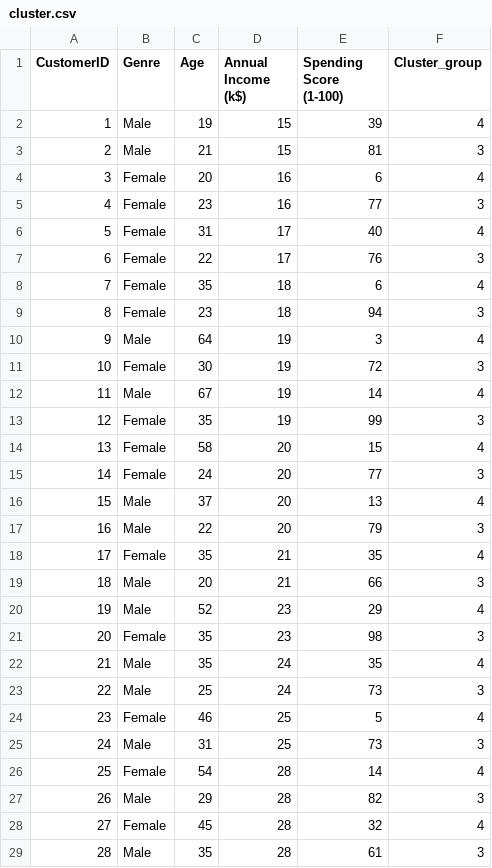
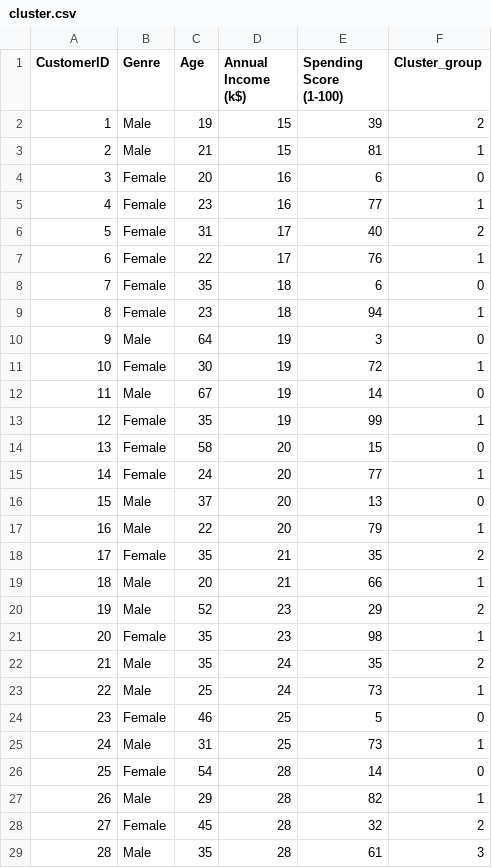
Before and after one commit to Sathya2119/Assignment_clustering, a CSV file: cluster.csv, drawn as a sheet; only a part is shown; the diff covers the shown part only.

```diff
--- a/cluster.csv
+++ b/cluster.csv
@@ -1,29 +1,29 @@
 CustomerID,Genre,Age,Annual Income (k$),Spending Score (1-100),Cluster_group
-1,Male,19,15,39,4
-2,Male,21,15,81,3
-3,Female,20,16,6,4
-4,Female,23,16,77,3
-5,Female,31,17,40,4
-6,Female,22,17,76,3
-7,Female,35,18,6,4
-8,Female,23,18,94,3
-9,Male,64,19,3,4
-10,Female,30,19,72,3
-11,Male,67,19,14,4
-12,Female,35,19,99,3
-13,Female,58,20,15,4
-14,Female,24,20,77,3
-15,Male,37,20,13,4
-16,Male,22,20,79,3
-17,Female,35,21,35,4
-18,Male,20,21,66,3
-19,Male,52,23,29,4
-20,Female,35,23,98,3
-21,Male,35,24,35,4
-22,Male,25,24,73,3
-23,Female,46,25,5,4
-24,Male,31,25,73,3
-25,Female,54,28,14,4
-26,Male,29,28,82,3
-27,Female,45,28,32,4
+1,Male,19,15,39,2
+2,Male,21,15,81,1
+3,Female,20,16,6,0
+4,Female,23,16,77,1
+5,Female,31,17,40,2
+6,Female,22,17,76,1
+7,Female,35,18,6,0
+8,Female,23,18,94,1
+9,Male,64,19,3,0
+10,Female,30,19,72,1
+11,Male,67,19,14,0
+12,Female,35,19,99,1
+13,Female,58,20,15,0
+14,Female,24,20,77,1
+15,Male,37,20,13,0
+16,Male,22,20,79,1
+17,Female,35,21,35,2
+18,Male,20,21,66,1
+19,Male,52,23,29,2
+20,Female,35,23,98,1
+21,Male,35,24,35,2
+22,Male,25,24,73,1
+23,Female,46,25,5,0
+24,Male,31,25,73,1
+25,Female,54,28,14,0
+26,Male,29,28,82,1
+27,Female,45,28,32,2
 28,Male,35,28,61,3
```
Also changed, not shown: 168 edited cells elsewhere in this file, 1 other file.
